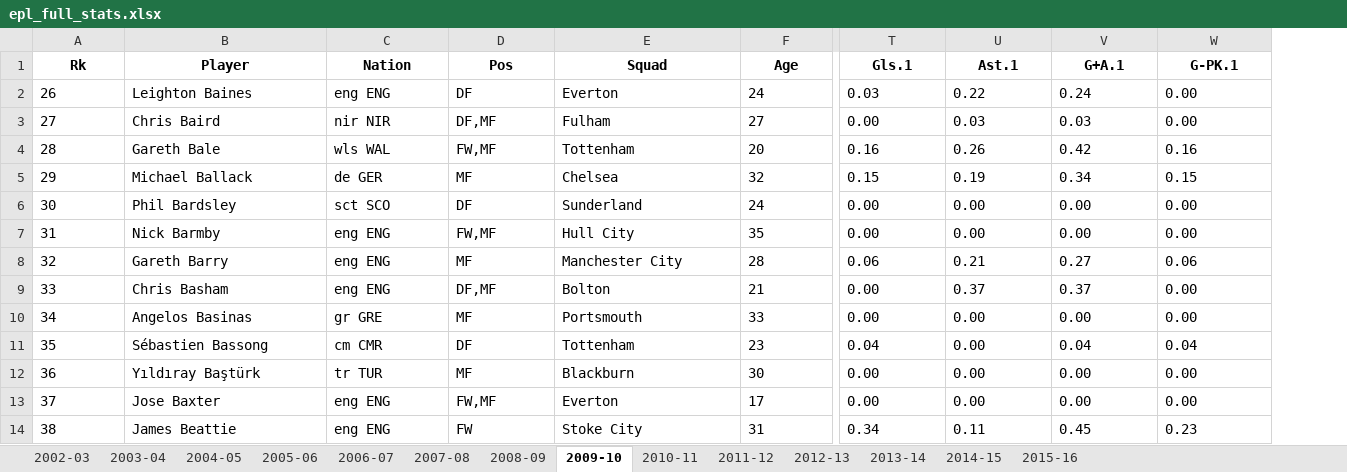
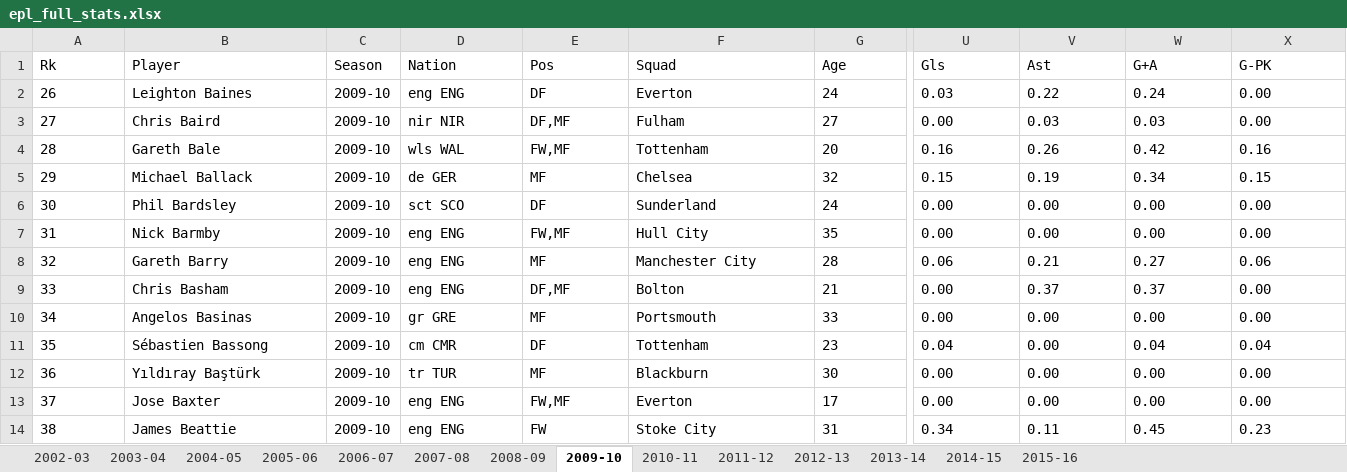
Before and after one commit to matejmuzik/data-mining-2025_, an Excel workbook: epl_full_stats.xlsx, sheet 2009-10, drawn as a sheet; only a part is shown, gaps mark what is left out; values as stored, in another font and other column widths than the file's, no borders; addresses are those after the commit; the diff covers the shown part only; the diff names each change by its address in the sheet, - before the commit and + after, or states it on an @@ line.

```diff
--- a/epl_full_stats.xlsx (sheet 2009-10)
+++ b/epl_full_stats.xlsx (sheet 2009-10)
+column C (Season), rows 2-14: all 2009-10
@@ A1:B1 bold: on → off, alignment: center → left @@
@@ D1:X1 bold: on → off, alignment: center → left @@
-U1: Gls.1
+U1: Gls
-V1: Ast.1
+V1: Ast
-W1: G+A.1
+W1: G+A
-X1: G-PK.1
+X1: G-PK
```
Also changed, not shown: cell formats elsewhere in this sheet, sheet 2015-16, sheet 2014-15, sheet 2010-11, sheet 2007-08, sheet 2012-13, sheet 2013-14, 7 more sheets.
